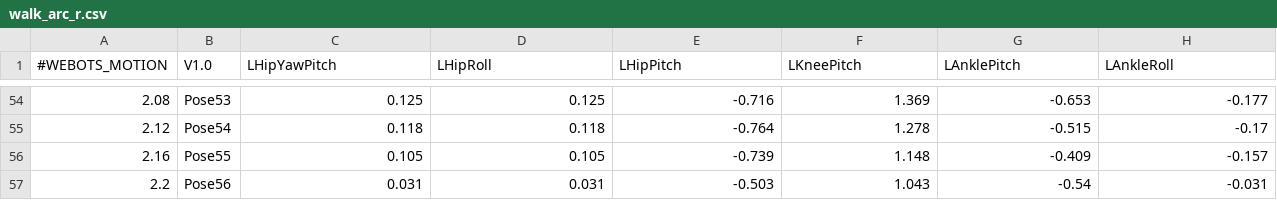
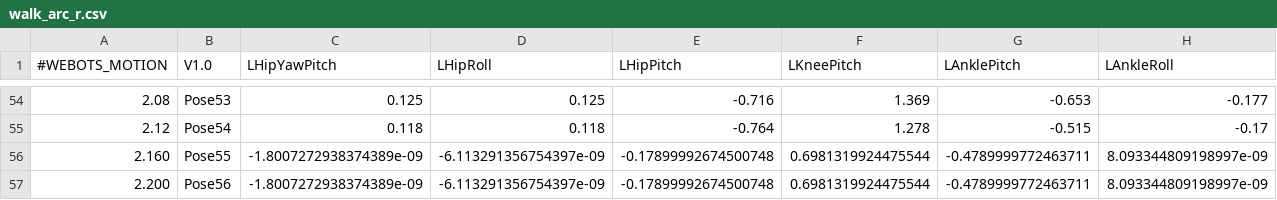
Before and after one commit to RoboticsLabURJC/2024-tfg-eva-fernandez, a CSV file: CoordMoves/nao_movement_pattern_creator/movements/walk_arc_r.csv, drawn as a sheet; only a part is shown, gaps mark what is left out; removed rows and columns are numbered as before the commit, all else as after; rows hold the shown columns only; the diff names each change by its address in the sheet, - before the commit and + after, or states it on an @@ line.

```diff
--- a/CoordMoves/nao_movement_pattern_creator/movements/walk_arc_r.csv
+++ b/CoordMoves/nao_movement_pattern_creator/movements/walk_arc_r.csv
-row 56: 2.16 | Pose55 | 0.105 | 0.105 | -0.739 | 1.148 | -0.409 | -0.157
-row 57: 2.2 | Pose56 | 0.031 | 0.031 | -0.503 | 1.043 | -0.54 | -0.031
+row 56: 2.160 | Pose55 | -1.8007272938374389e-09 | -6.113291356754397e-09 | -0.17899992674500748 | 0.6981319924475544 | -0.4789999772463711 | 8.093344809198997e-09
+row 57: 2.200 | Pose56 | -1.8007272938374389e-09 | -6.113291356754397e-09 | -0.17899992674500748 | 0.6981319924475544 | -0.4789999772463711 | 8.093344809198997e-09
```
Also changed, not shown: CoordMoves/nao_movement_pattern_creator/movements/walk_arc_l.csv, CoordMoves/nao_movement_pattern_creator/movements/walk_forwards.csv, 4 other files.
